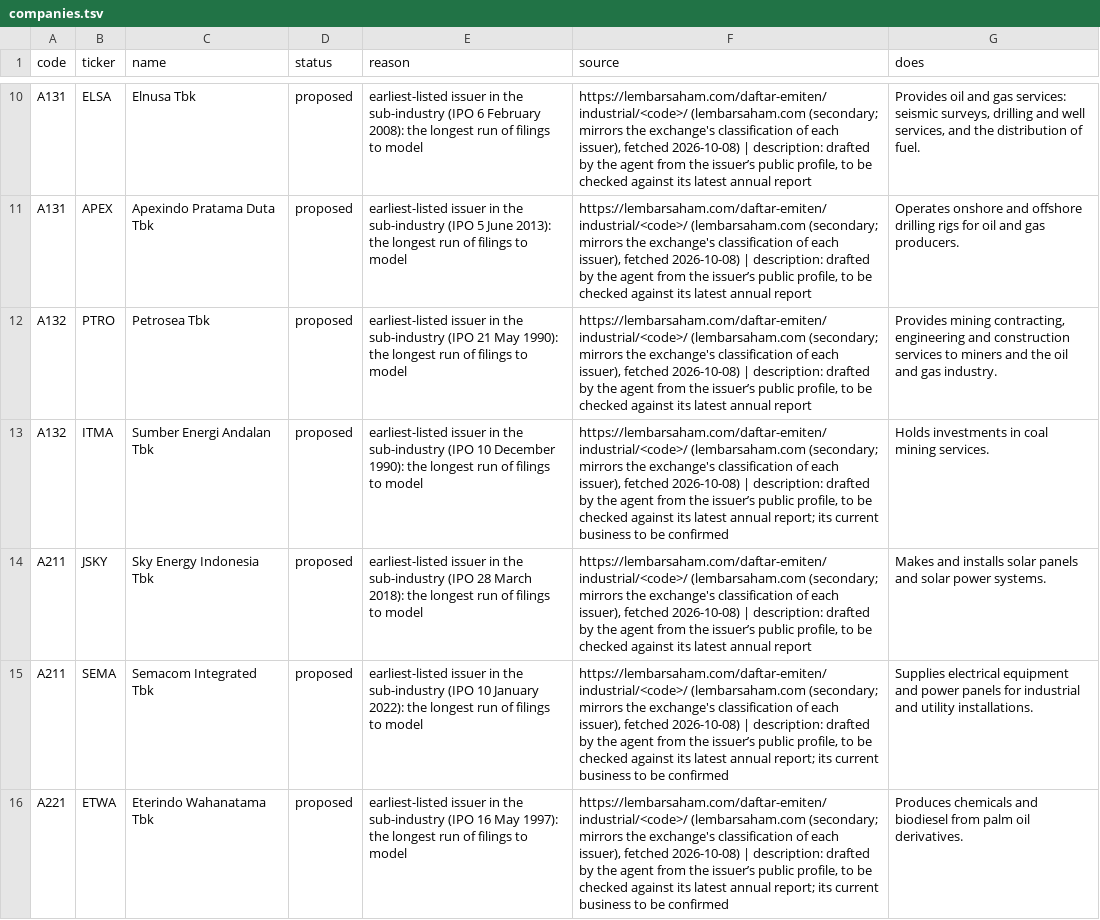
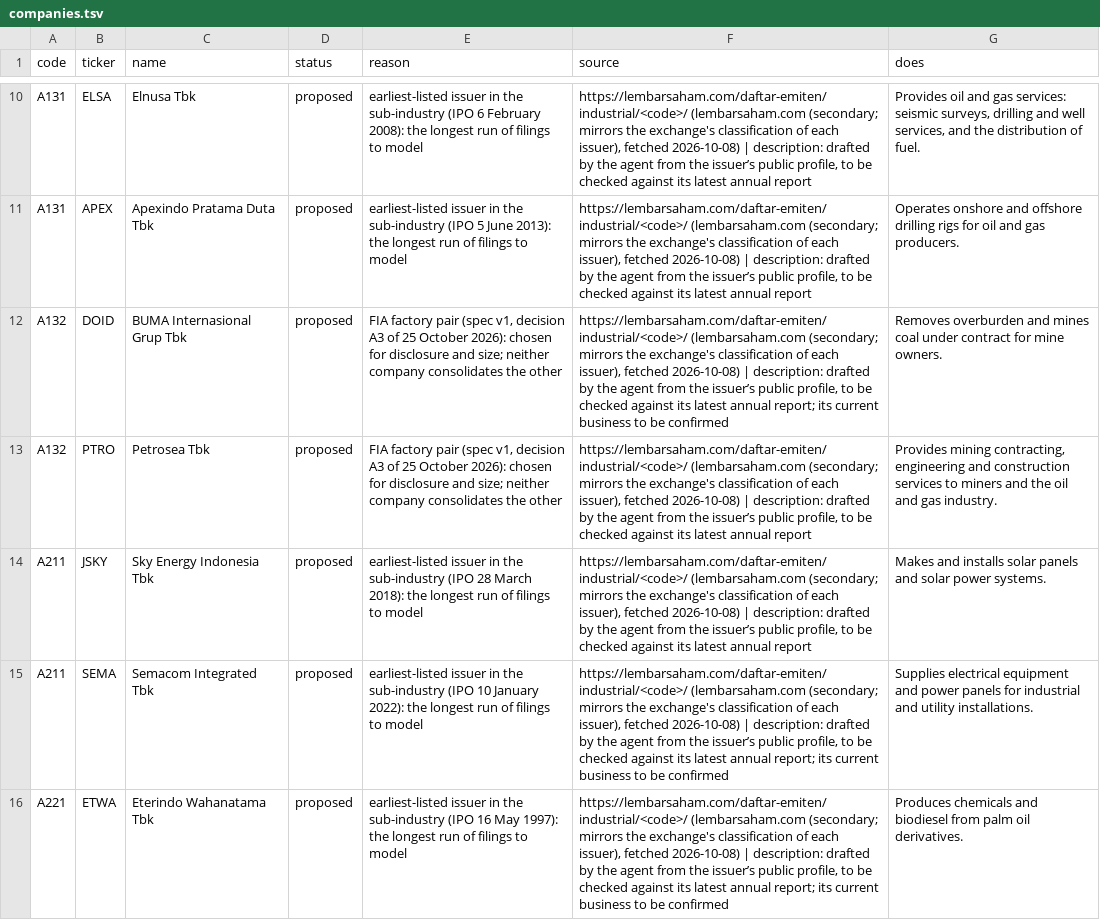
Before and after one commit to dikagustiana/dikagustiana.com, a TSV file: docs/world/sources/companies.tsv, drawn as a sheet; only a part is shown, gaps mark what is left out; the diff covers the shown part only.

Commit message:
Finance in Action: FIA factory S1, sixteen sub-industries and 32 planned companies (#90)
Merged by the FIA factory under the standing approval of 2026-10-25 (spec fia-factory-v1, decision E3): CI green, Codex review without findings.

```diff
--- a/docs/world/sources/companies.tsv
+++ b/docs/world/sources/companies.tsv
@@ -11,4 +11,4 @@ A131	ELSA	Elnusa Tbk	proposed	earliest-listed issuer in the sub-industry (IPO 6
 A131	APEX	Apexindo Pratama Duta Tbk	proposed	earliest-listed issuer in the sub-industry (IPO 5 June 2013): the longest run of filings to model	https://lembarsaham.com/daftar-emiten/industrial/<code>/ (lembarsaham.com (secondary; mirrors the exchange's classification of each issuer), fetched 2026-10-08) | description: drafted by the agent from the issuer’s public profile, to be checked against its latest annual report	Operates onshore and offshore drilling rigs for oil and gas producers.
-A132	PTRO	Petrosea Tbk	proposed	earliest-listed issuer in the sub-industry (IPO 21 May 1990): the longest run of filings to model	https://lembarsaham.com/daftar-emiten/industrial/<code>/ (lembarsaham.com (secondary; mirrors the exchange's classification of each issuer), fetched 2026-10-08) | description: drafted by the agent from the issuer’s public profile, to be checked against its latest annual report	Provides mining contracting, engineering and construction services to miners and the oil and gas industry.
-A132	ITMA	Sumber Energi Andalan Tbk	proposed	earliest-listed issuer in the sub-industry (IPO 10 December 1990): the longest run of filings to model	https://lembarsaham.com/daftar-emiten/industrial/<code>/ (lembarsaham.com (secondary; mirrors the exchange's classification of each issuer), fetched 2026-10-08) | description: drafted by the agent from the issuer’s public profile, to be checked against its latest annual report; its current business to be confirmed	Holds investments in coal mining services.
+A132	DOID	BUMA Internasional Grup Tbk	proposed	FIA factory pair (spec v1, decision A3 of 25 October 2026): chosen for disclosure and size; neither company consolidates the other	https://lembarsaham.com/daftar-emiten/industrial/<code>/ (lembarsaham.com (secondary; mirrors the exchange's classification of each issuer), fetched 2026-10-08) | description: drafted by the agent from the issuer’s public profile, to be checked against its latest annual report; its current business to be confirmed	Removes overburden and mines coal under contract for mine owners.
+A132	PTRO	Petrosea Tbk	proposed	FIA factory pair (spec v1, decision A3 of 25 October 2026): chosen for disclosure and size; neither company consolidates the other	https://lembarsaham.com/daftar-emiten/industrial/<code>/ (lembarsaham.com (secondary; mirrors the exchange's classification of each issuer), fetched 2026-10-08) | description: drafted by the agent from the issuer’s public profile, to be checked against its latest annual report	Provides mining contracting, engineering and construction services to miners and the oil and gas industry.
 A211	JSKY	Sky Energy Indonesia Tbk	proposed	earliest-listed issuer in the sub-industry (IPO 28 March 2018): the longest run of filings to model	https://lembarsaham.com/daftar-emiten/industrial/<code>/ (lembarsaham.com (secondary; mirrors the exchange's classification of each issuer), fetched 2026-10-08) | description: drafted by the agent from the issuer’s public profile, to be checked against its latest annual report	Makes and installs solar panels and solar power systems.
```
Also changed, not shown: 4 added rows, 4 removed rows and 84 edited cells elsewhere in this file, docs/world/sources/placement.tsv, docs/world/sources/stories.tsv, 17 other files.
